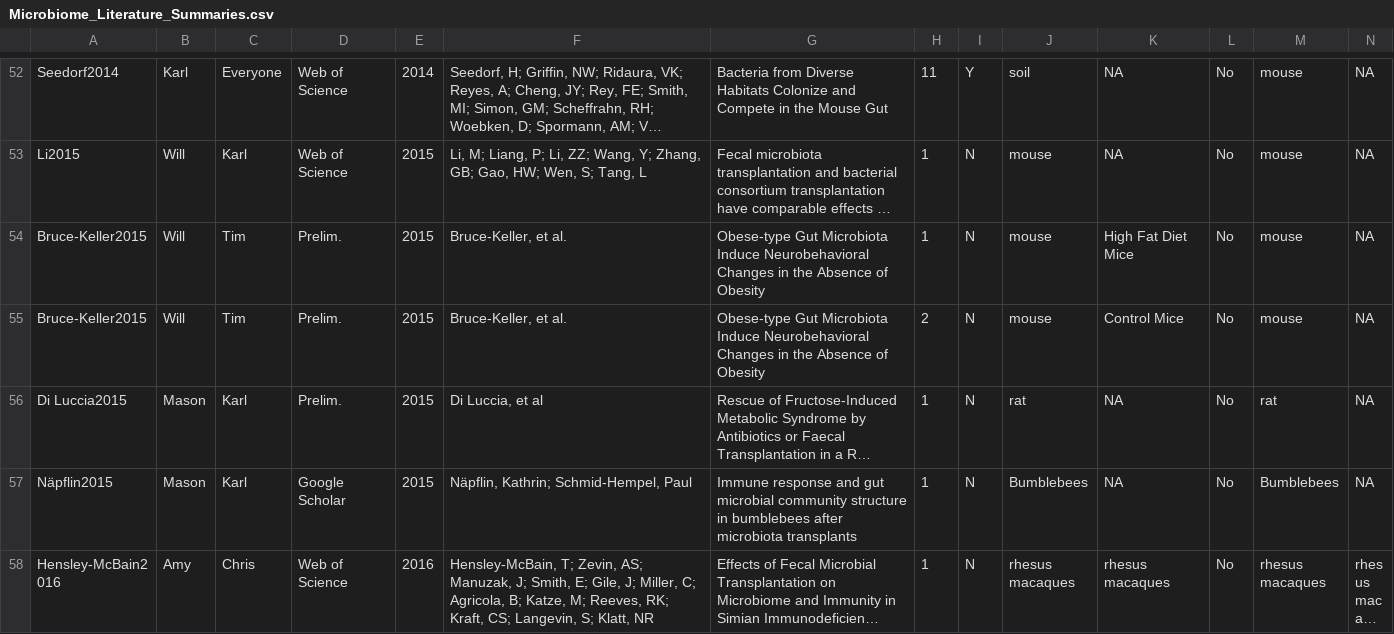
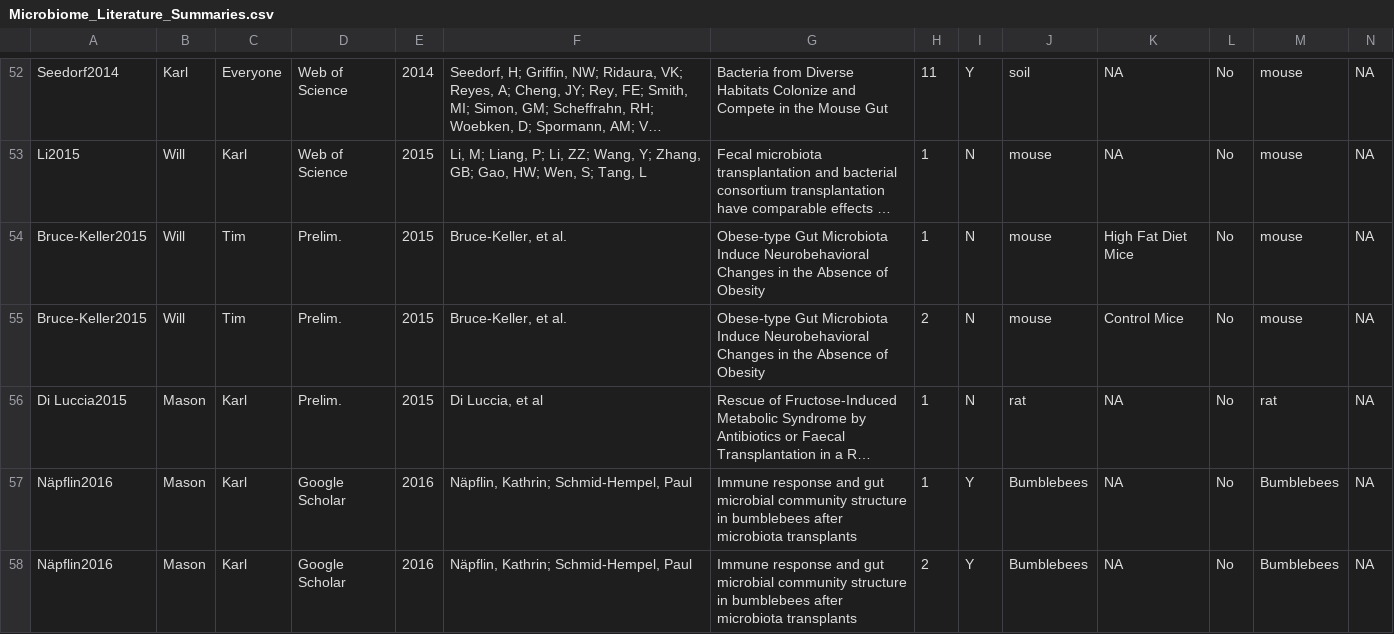
Before and after one commit to cgreysongaito/Intothewild_Microbiome, a CSV file: Microbiome_Literature_Summaries.csv, drawn as a sheet; only a part is shown, gaps mark what is left out; the shorter side is filled out with more unchanged rows; long unchanged cells end in …; rows hold the shown columns only; the diff covers the shown part only; the diff names each change by its address in the sheet, - before the commit and + after, or states it on an @@ line.

Commit message:
updated dataset to final correct version (previous version did not have four transplant instances for napflin2016

```diff
--- a/Microbiome_Literature_Summaries.csv
+++ b/Microbiome_Literature_Summaries.csv
-A57: Näpflin2015
+A57: Näpflin2016
-E57: 2015
+E57: 2016
-I57: N
+I57: Y
+row 58: Näpflin2016 | Mason | Karl | Google Scholar | 2016 | Näpflin, Kathrin; Schmid-Hempel, Paul | Immune response and gut microbial community structure in bumblebees after microbiota transplants | 2 | Y | Bumblebees | NA | No | Bumblebees | NA
```
Also changed, not shown: 2 added rows, 1 removed row and 5 edited cells elsewhere in this file.
